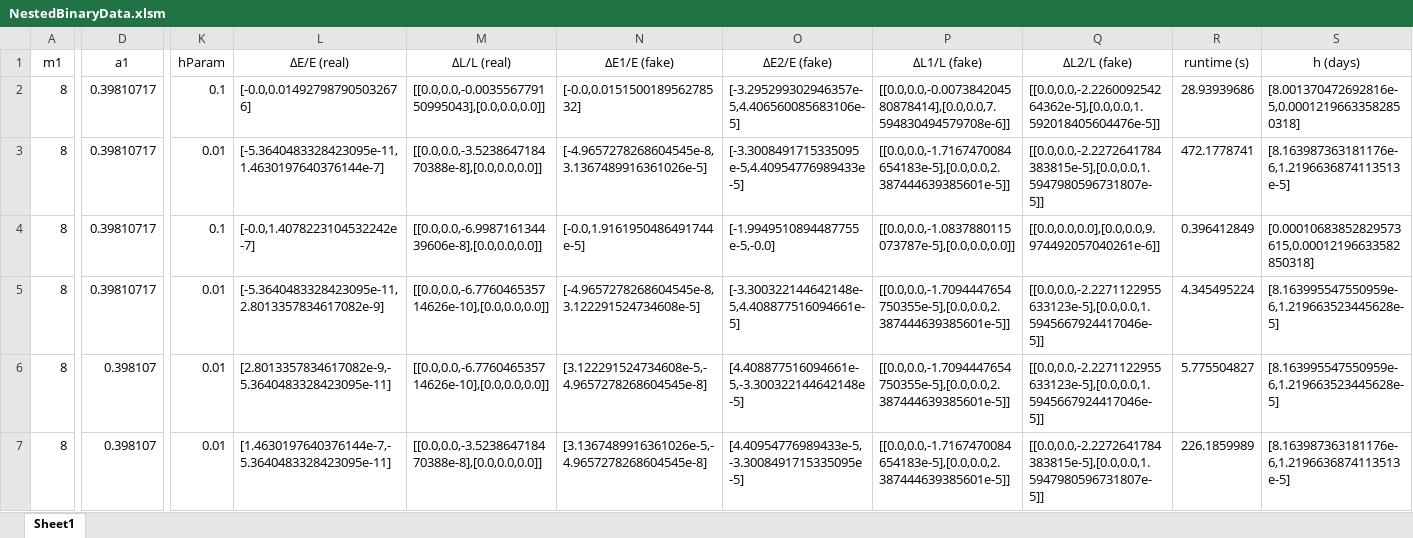
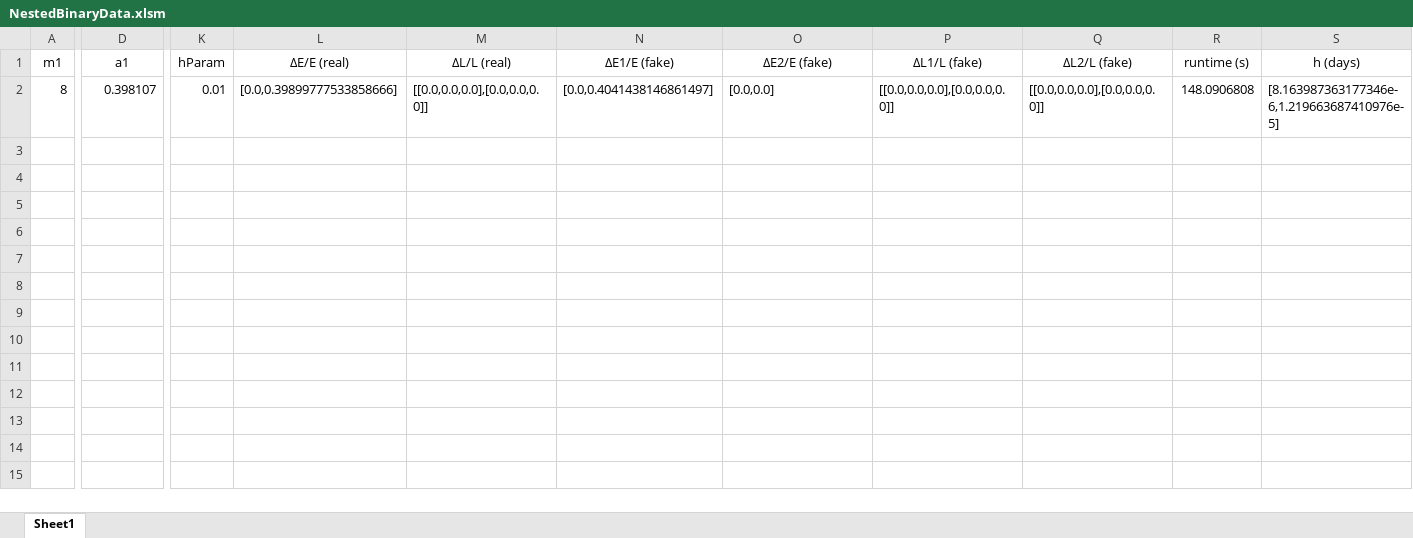
Before and after one commit to annesin/AstroResearch, an Excel workbook: NestedBinaryData.xlsm, sheet Sheet1, drawn as a sheet; only a part is shown, gaps mark what is left out; values as stored, in another font and other column widths than the file's, no borders; conditional formats not drawn; rows hold the shown columns only; the diff covers the shown part only; the diff names each change by its address in the sheet, - before the commit and + after, or states it on an @@ line.

```diff
--- a/NestedBinaryData.xlsm (sheet Sheet1)
+++ b/NestedBinaryData.xlsm (sheet Sheet1)
-D2 (a1): 0.39810717
+D2 (a1): 0.398107
-K2 (hParam): 0.1
+K2 (hParam): 0.01
-L2 (ΔE/E (real)): [-0.0,0.014927987905032676]
+L2 (ΔE/E (real)): [0.0,0.39899777533858666]
-M2 (ΔL/L (real)): [[0.0,0.0,-0.003556779150995043],[0.0,0.0,0.0]]
+M2 (ΔL/L (real)): [[0.0,0.0,0.0],[0.0,0.0,0.0]]
-N2 (ΔE1/E (fake)): [-0.0,0.015150018956278532]
+N2 (ΔE1/E (fake)): [0.0,0.4041438146861497]
-O2 (ΔE2/E (fake)): [-3.295299302946357e-5,4.406560085683106e-5]
+O2 (ΔE2/E (fake)): [0.0,0.0]
-P2 (ΔL1/L (fake)): [[0.0,0.0,-0.007384204580878414],[0.0,0.0,7.594830494579708e-6]]
+P2 (ΔL1/L (fake)): [[0.0,0.0,0.0],[0.0,0.0,0.0]]
-Q2 (ΔL2/L (fake)): [[0.0,0.0,-2.226009254264362e-5],[0.0,0.0,1.592018405604476e-5]]
+Q2 (ΔL2/L (fake)): [[0.0,0.0,0.0],[0.0,0.0,0.0]]
-R2 (runtime (s)): 28.93939686
+R2 (runtime (s)): 148.0906808
-S2 (h (days)): [8.001370472692816e-5,0.00012196633582850318]
+S2 (h (days)): [8.163987363177346e-6,1.219663687410976e-5]
-row 3: 8 | 0.39810717 | 0.01 | [-5.3640483328423095e-11,1.4630197640376144e-7] | [[0.0,0.0,-3.523864718470388e-8],[0.0,0.0,0.0]] | [-4.9657278268604545e-8,3.1367489916361026e-5] | [-3.3008491715335095e-5,4.40954776989433e-5] | [[0.0,0.0,-1.7167470084654183e-5],[0.0,0.0,2.387444639385601e-5]] | [[0.0,0.0,-2.2272641784383815e-5],[0.0,0.0,1.5947980596731807e-5]] | 472.1778741 | [8.163987363181176e-6,1.2196636874113513e-5]
-row 4: 8 | 0.39810717 | 0.1 | [-0.0,1.4078223104532242e-7] | [[0.0,0.0,-6.998716134439606e-8],[0.0,0.0,0.0]] | [-0.0,1.9161950486491744e-5] | [-1.9949510894487755e-5,-0.0] | [[0.0,0.0,-1.0837880115073787e-5],[0.0,0.0,0.0]] | [[0.0,0.0,0.0],[0.0,0.0,9.974492057040261e-6]] | 0.396412849 | [0.00010683852829573615,0.00012196633582850318]
-row 5: 8 | 0.39810717 | 0.01 | [-5.3640483328423095e-11,2.8013357834617082e-9] | [[0.0,0.0,-6.776046535714626e-10],[0.0,0.0,0.0]] | [-4.9657278268604545e-8,3.122291524734608e-5] | [-3.300322144642148e-5,4.408877516094661e-5] | [[0.0,0.0,-1.7094447654750355e-5],[0.0,0.0,2.387444639385601e-5]] | [[0.0,0.0,-2.2271122955633123e-5],[0.0,0.0,1.5945667924417046e-5]] | 4.345495224 | [8.163995547550959e-6,1.219663523445628e-5]
-row 6: 8 | 0.398107 | 0.01 | [2.8013357834617082e-9,-5.3640483328423095e-11] | [[0.0,0.0,-6.776046535714626e-10],[0.0,0.0,0.0]] | [3.122291524734608e-5,-4.9657278268604545e-8] | [4.408877516094661e-5,-3.300322144642148e-5] | [[0.0,0.0,-1.7094447654750355e-5],[0.0,0.0,2.387444639385601e-5]] | [[0.0,0.0,-2.2271122955633123e-5],[0.0,0.0,1.5945667924417046e-5]] | 5.775504827 | [8.163995547550959e-6,1.219663523445628e-5]
-row 7: 8 | 0.398107 | 0.01 | [1.4630197640376144e-7,-5.3640483328423095e-11] | [[0.0,0.0,-3.523864718470388e-8],[0.0,0.0,0.0]] | [3.1367489916361026e-5,-4.9657278268604545e-8] | [4.40954776989433e-5,-3.3008491715335095e-5] | [[0.0,0.0,-1.7167470084654183e-5],[0.0,0.0,2.387444639385601e-5]] | [[0.0,0.0,-2.2272641784383815e-5],[0.0,0.0,1.5947980596731807e-5]] | 226.1859989 | [8.163987363181176e-6,1.2196636874113513e-5]
```
Also changed, not shown: 2 edited cells elsewhere in this sheet, 6 other files.
